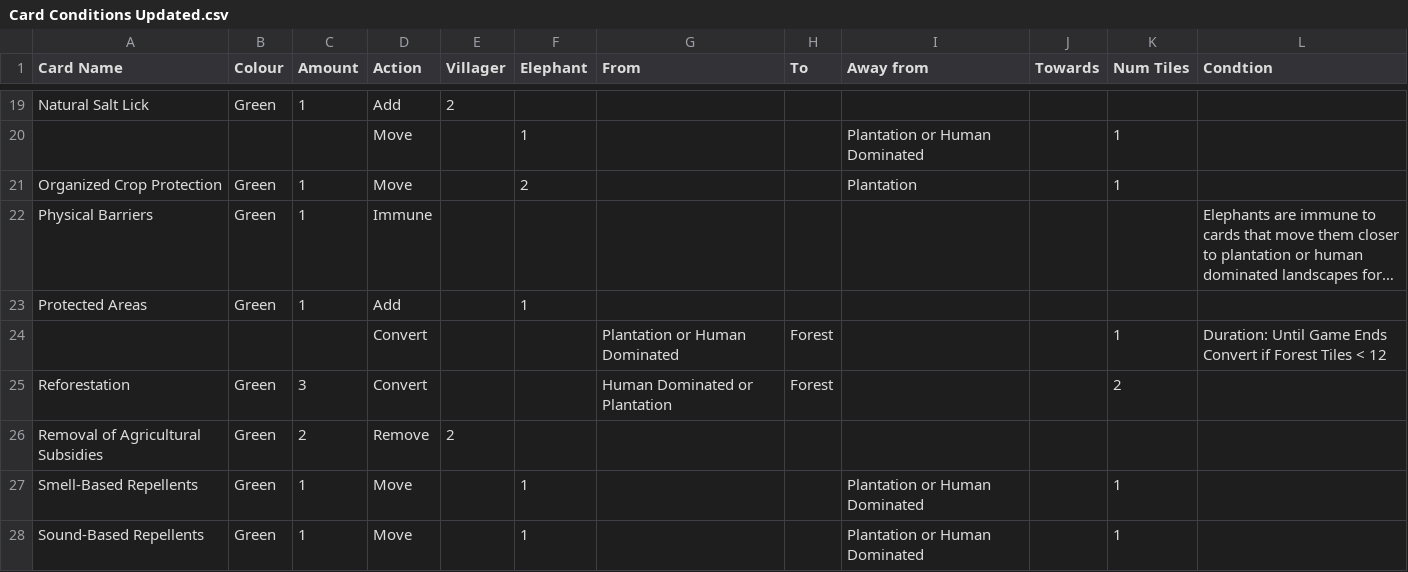
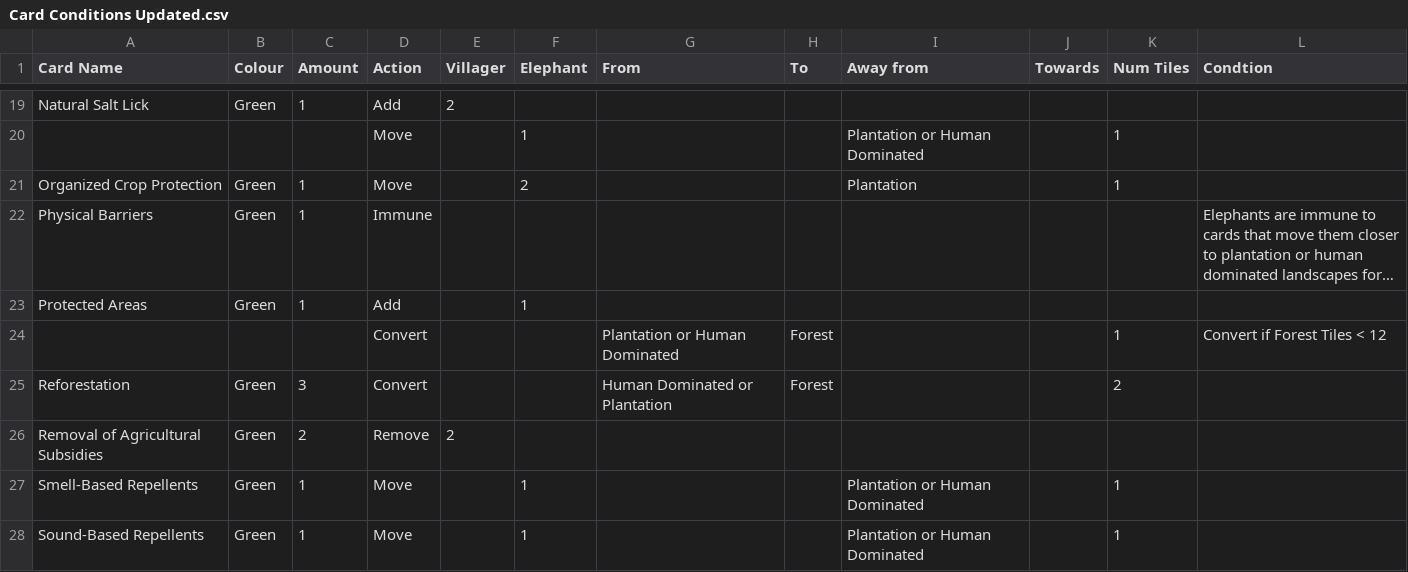
Before and after one commit to edwindows11/SEGP-11, a CSV file: Card Conditions Updated.csv, drawn as a sheet; only a part is shown, gaps mark what is left out; long unchanged cells end in …; ↵ is a line break in a cell; the diff names each change by its address in the sheet, - before the commit and + after, or states it on an @@ line.

Commit message:
Updated excel file
removed protected areas until game end effect

```diff
--- a/Card Conditions Updated.csv
+++ b/Card Conditions Updated.csv
-L24 (Condtion): Duration: Until Game Ends ↵ Convert if Forest Tiles < 12
+L24 (Condtion): Convert if Forest Tiles < 12
```
